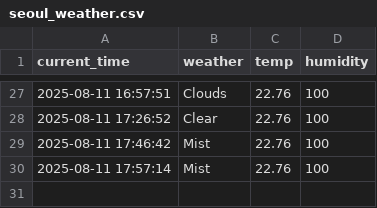
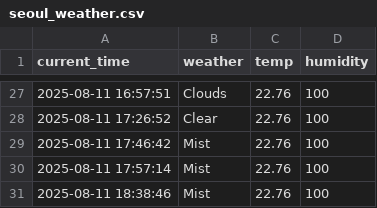
Before and after one commit to seokkyeong0/Python, a CSV file: seoul_weather.csv, drawn as a sheet; only a part is shown, gaps mark what is left out.

```diff
--- a/seoul_weather.csv
+++ b/seoul_weather.csv
@@ -30 +30,2 @@ current_time,weather,temp,humidity
 2025-08-11 17:57:14,Mist,22.76,100
+2025-08-11 18:38:46,Mist,22.76,100
```
